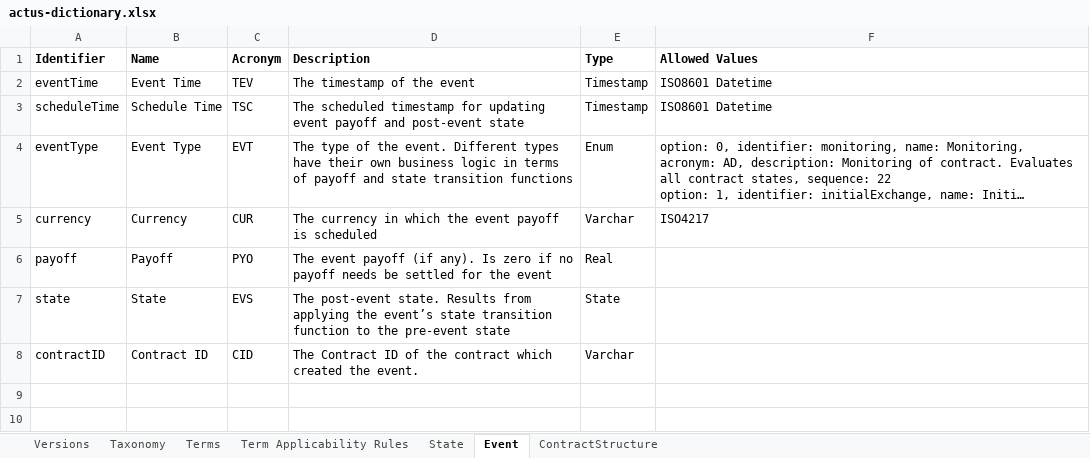
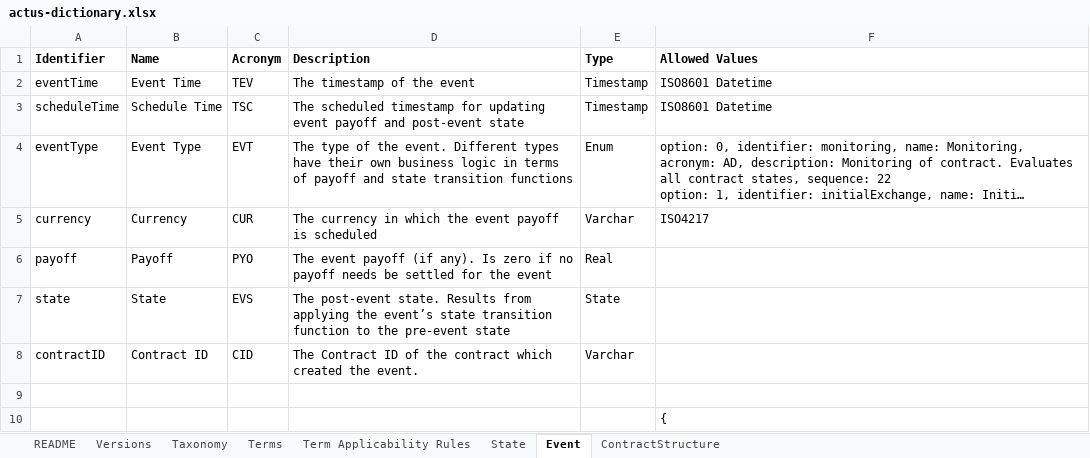
Before and after one commit to actusfrf/actus-dictionary, an Excel workbook: actus-dictionary.xlsx, sheet Event, drawn as a sheet; long unchanged cells end in …; values as stored, in another font and other column widths than the file's, no borders; the diff names each change by its address in the sheet, - before the commit and + after, or states it on an @@ line.

Commit message:
Version1.4 of dictionary now being installed with all changes for single boundary boundary controlledswitch contract type. Also spreadsheed is modified to add a version tab with history. the README tab now has current version, current (Version) date and copyright notice. New actus-dictionary-versions.json file is manually created but matches and could be automatically transcribed to/from the version tab in the actus-dictionary.xlsx .  Itemized updateItem lists are included for this and some previous versions of the dictionary.

```diff
--- a/actus-dictionary.xlsx (sheet Event)
+++ b/actus-dictionary.xlsx (sheet Event)
+sheet tab: README
+row 9: (empty)
+row 10:  |  |  |  |  | {
```
Also changed, not shown: sheet Versions, sheet State, 7 other files.
